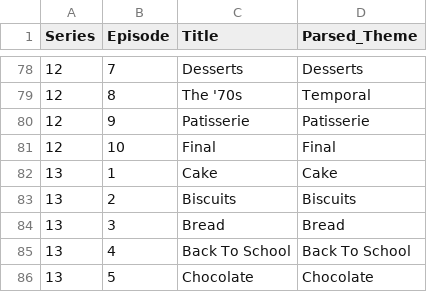
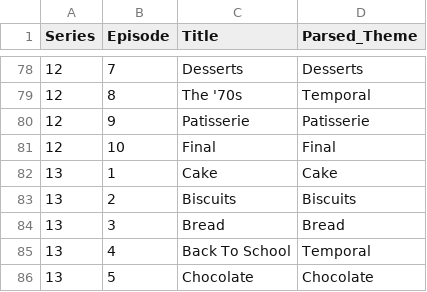
Before and after one commit to nathangiusti/BakeOff, a CSV file: gbbo_episodes.csv, drawn as a sheet; only a part is shown, gaps mark what is left out.

```diff
--- a/gbbo_episodes.csv
+++ b/gbbo_episodes.csv
@@ -84,3 +84,3 @@ Series,Episode,Title,Parsed_Theme
 13,3,Bread,Bread
-13,4,Back To School,Back To School
+13,4,Back To School,Temporal
 13,5,Chocolate,Chocolate
```
Also changed, not shown: data.csv, 4 other files.
